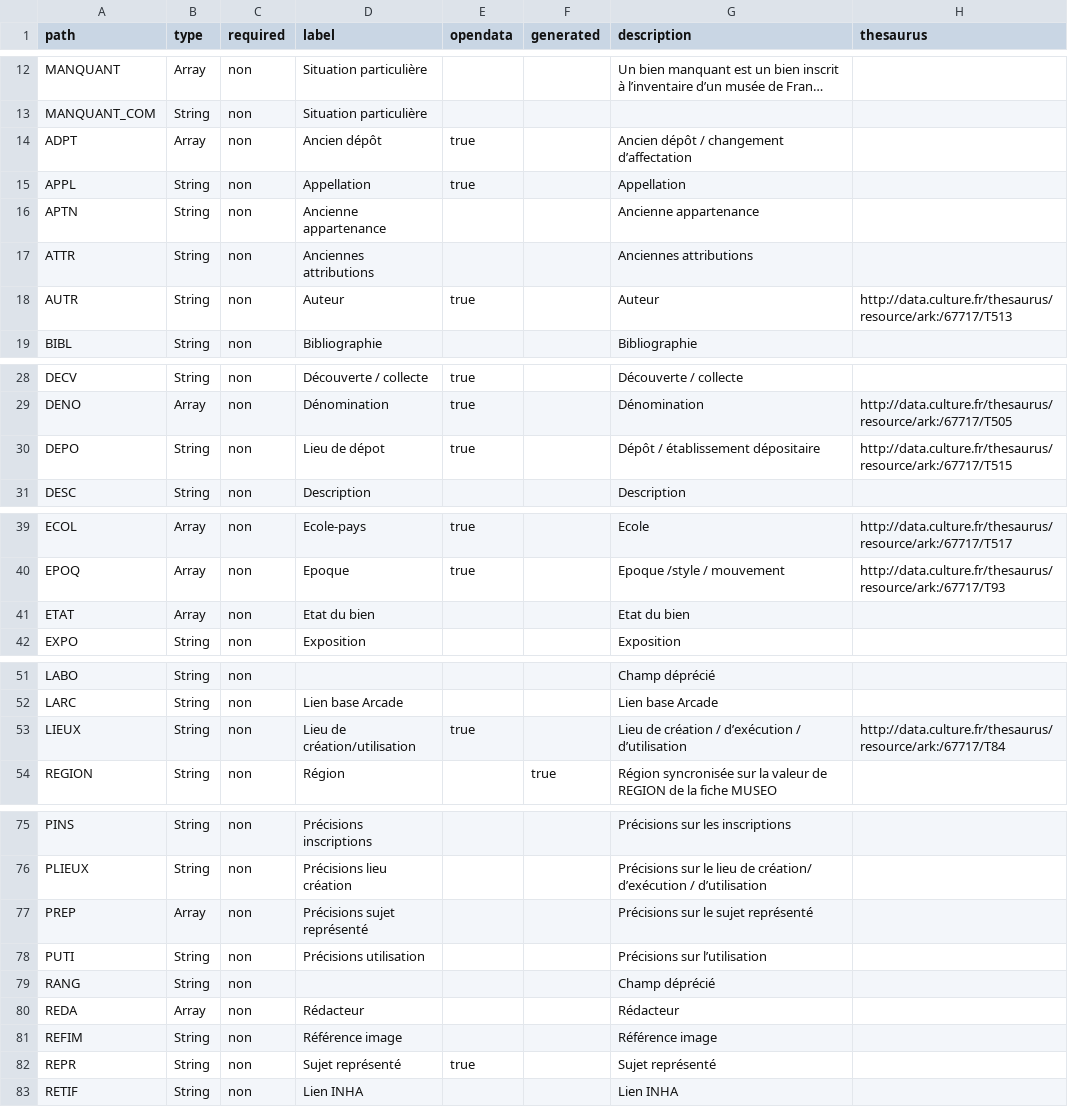
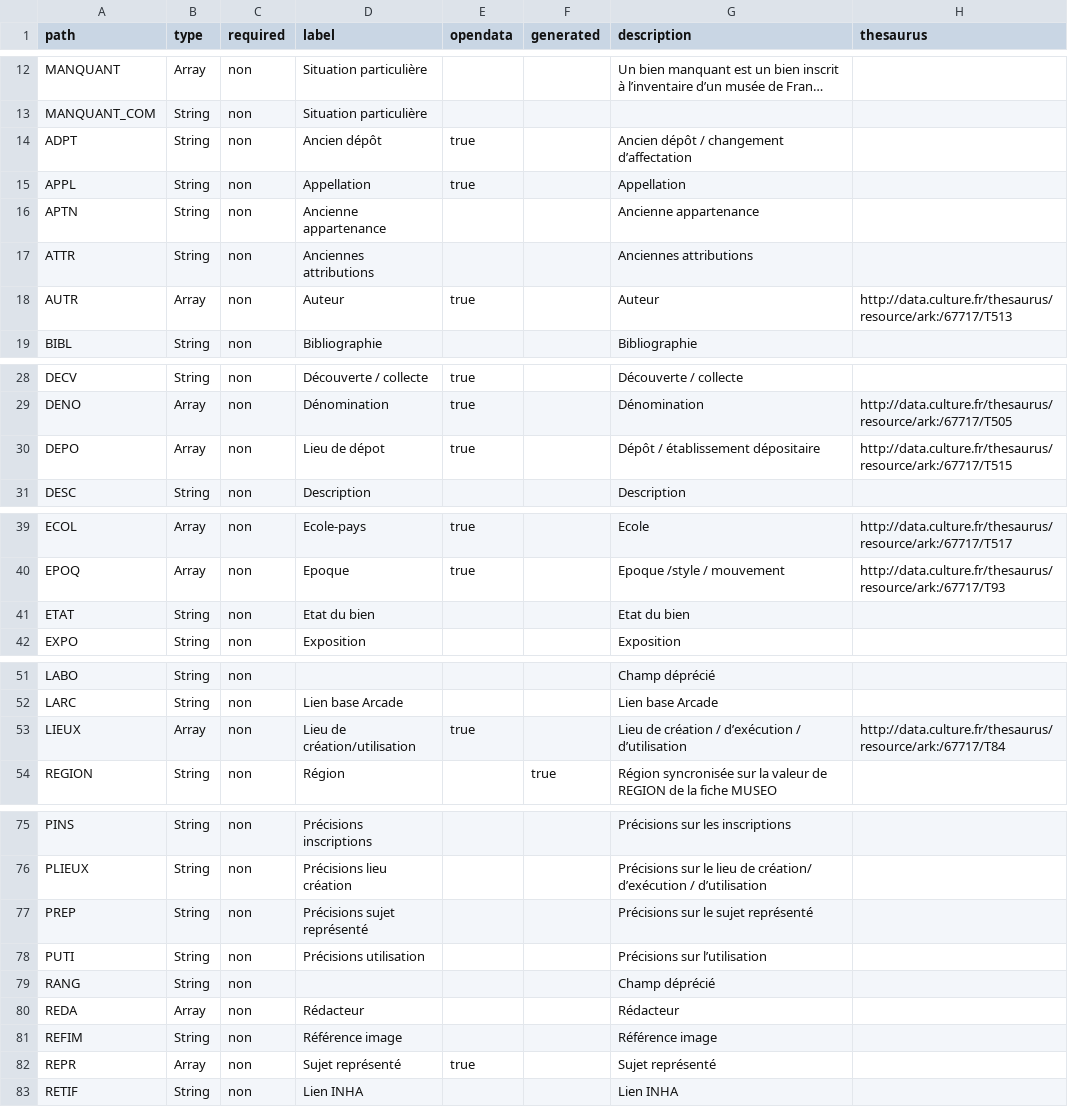
Before and after one commit to betagouv/pop, a CSV file: apps/api/csv/joconde.csv, drawn as a sheet; only a part is shown, gaps mark what is left out; long unchanged cells end in …; the diff covers the shown part only.

Commit message:
[M34993 94 95] Modification de champs joconde

```diff
--- a/apps/api/csv/joconde.csv
+++ b/apps/api/csv/joconde.csv
@@ -13,3 +13,3 @@ path,type,required,label,opendata,generated,description,thesaurus
 "MANQUANT_COM","String","non","Situation particulière","","","",""
-"ADPT","Array","non","Ancien dépôt","true","","Ancien dépôt / changement d’affectation",""
+"ADPT","String","non","Ancien dépôt","true","","Ancien dépôt / changement d’affectation",""
 "APPL","String","non","Appellation","true","","Appellation",""
@@ -17,3 +17,3 @@ path,type,required,label,opendata,generated,description,thesaurus
 "ATTR","String","non","Anciennes attributions","","","Anciennes attributions",""
-"AUTR","String","non","Auteur","true","","Auteur","http://data.culture.fr/thesaurus/resource/ark:/67717/T513"
+"AUTR","Array","non","Auteur","true","","Auteur","http://data.culture.fr/thesaurus/resource/ark:/67717/T513"
 "BIBL","String","non","Bibliographie","","","Bibliographie",""
@@ -29,3 +29,3 @@ path,type,required,label,opendata,generated,description,thesaurus
 "DENO","Array","non","Dénomination","true","","Dénomination","http://data.culture.fr/thesaurus/resource/ark:/67717/T505"
-"DEPO","String","non","Lieu de dépot","true","","Dépôt / établissement dépositaire","http://data.culture.fr/thesaurus/resource/ark:/67717/T515"
+"DEPO","Array","non","Lieu de dépot","true","","Dépôt / établissement dépositaire","http://data.culture.fr/thesaurus/resource/ark:/67717/T515"
 "DESC","String","non","Description","","","Description ",""
@@ -40,3 +40,3 @@ path,type,required,label,opendata,generated,description,thesaurus
 "EPOQ","Array","non","Epoque","true","","Epoque /style / mouvement ","http://data.culture.fr/thesaurus/resource/ark:/67717/T93"
-"ETAT","Array","non","Etat du bien","","","Etat du bien",""
+"ETAT","String","non","Etat du bien","","","Etat du bien",""
 "EXPO","String","non","Exposition","","","Exposition ",""
@@ -52,3 +52,3 @@ path,type,required,label,opendata,generated,description,thesaurus
 "LARC","String","non","Lien base Arcade","","","Lien base Arcade",""
-"LIEUX","String","non","Lieu de création/utilisation","true","","Lieu de création / d’exécution / d’utilisation","http://data.culture.fr/thesaurus/resource/ark:/67717/T84"
+"LIEUX","Array","non","Lieu de création/utilisation","true","","Lieu de création / d’exécution / d’utilisation","http://data.culture.fr/thesaurus/resource/ark:/67717/T84"
 "REGION","String","non","Région","","true","Région syncronisée sur la valeur de REGION de la fiche MUSEO",""
@@ -76,3 +76,3 @@ path,type,required,label,opendata,generated,description,thesaurus
 "PLIEUX","String","non","Précisions lieu création","","","Précisions sur le lieu de création/ d’exécution / d’utilisation",""
-"PREP","Array","non","Précisions sujet représenté","","","Précisions sur le sujet représenté ",""
+"PREP","String","non","Précisions sujet représenté","","","Précisions sur le sujet représenté ",""
 "PUTI","String","non","Précisions utilisation","","","Précisions sur l’utilisation ",""
@@ -81,3 +81,3 @@ path,type,required,label,opendata,generated,description,thesaurus
 "REFIM","String","non","Référence image","","","Référence image",""
-"REPR","String","non","Sujet représenté","true","","Sujet représenté ",""
+"REPR","Array","non","Sujet représenté","true","","Sujet représenté ",""
 "RETIF","String","non","Lien INHA","","","Lien INHA",""
```
Also changed, not shown: 1 edited cell elsewhere in this file, 10 other files.
